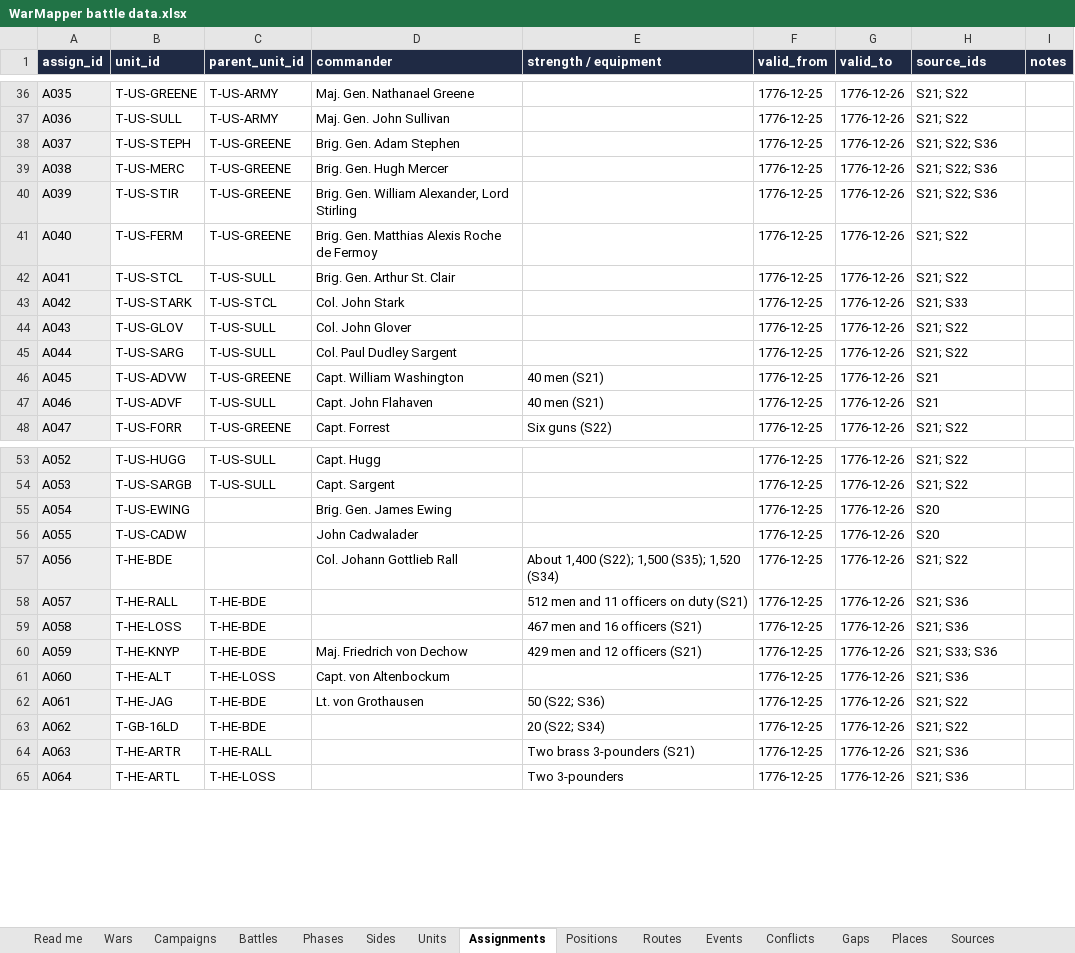
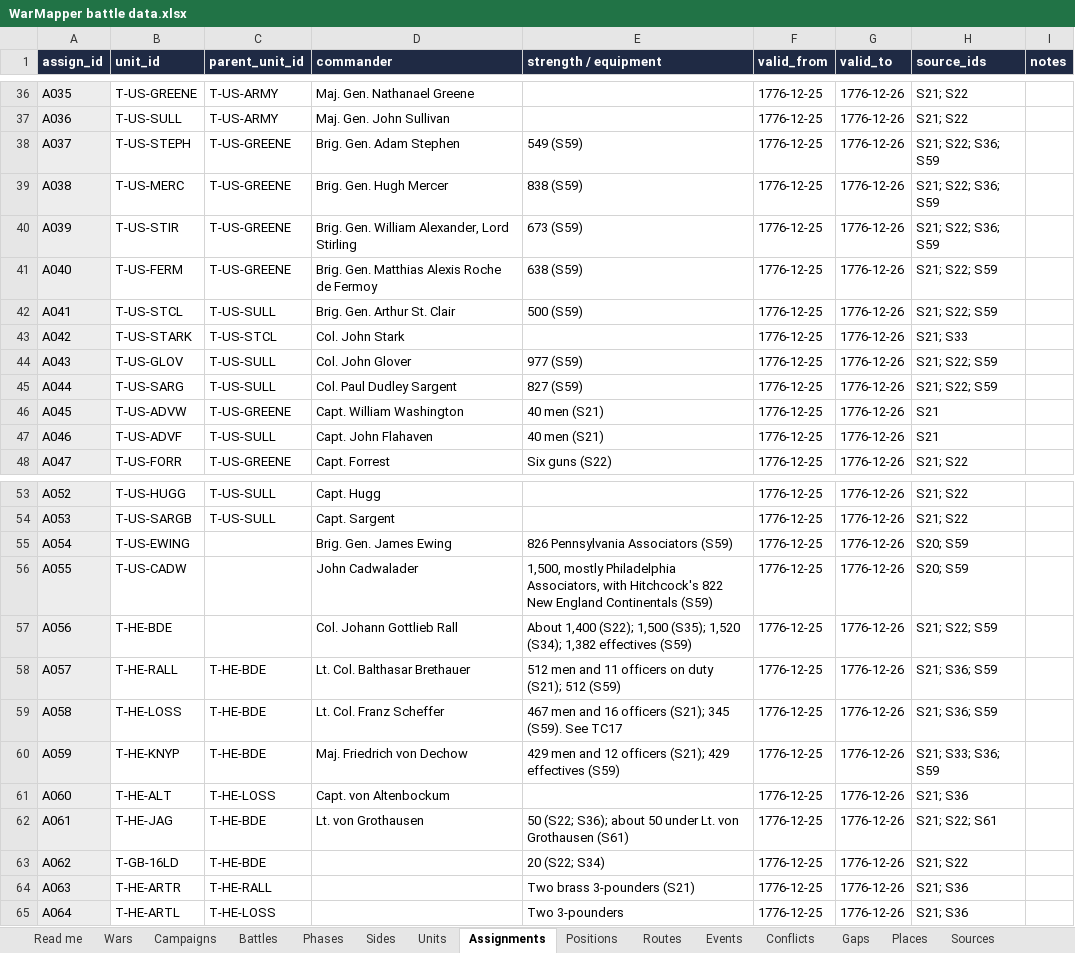
Before and after one commit to mgm9000/WarMapper, an Excel workbook: data/WarMapper battle data.xlsx, sheet Assignments, drawn as a sheet; only a part is shown, gaps mark what is left out; values as stored, in another font and other column widths than the file's, no borders; the diff names each change by its address in the sheet, - before the commit and + after, or states it on an @@ line.

```diff
--- a/data/WarMapper battle data.xlsx (sheet Assignments)
+++ b/data/WarMapper battle data.xlsx (sheet Assignments)
-E38 (strength / equipment): (empty)
+E38 (strength / equipment): 549 (S59)
-H38:H40 (source_ids): S21; S22; S36
+H38:H40 (source_ids): S21; S22; S36; S59
-E39 (strength / equipment): (empty)
+E39 (strength / equipment): 838 (S59)
-E40 (strength / equipment): (empty)
+E40 (strength / equipment): 673 (S59)
-E41 (strength / equipment): (empty)
+E41 (strength / equipment): 638 (S59)
-H41:H42 (source_ids): S21; S22
+H41:H42 (source_ids): S21; S22; S59
-E42 (strength / equipment): (empty)
+E42 (strength / equipment): 500 (S59)
-E44 (strength / equipment): (empty)
+E44 (strength / equipment): 977 (S59)
-H44:H45 (source_ids): S21; S22
+H44:H45 (source_ids): S21; S22; S59
-E45 (strength / equipment): (empty)
+E45 (strength / equipment): 827 (S59)
-E55 (strength / equipment): (empty)
+E55 (strength / equipment): 826 Pennsylvania Associators (S59)
-H55:H56 (source_ids): S20
+H55:H56 (source_ids): S20; S59
-E56 (strength / equipment): (empty)
+E56 (strength / equipment): 1,500, mostly Philadelphia Associators, with Hitchcock's 822 New England Continentals (S59)
-E57 (strength / equipment): …(S35); 1,520 (S34)
+E57 (strength / equipment): …(S35); 1,520 (S34); 1,382 effectives (S59)
-H57 (source_ids): S21; S22
+H57 (source_ids): S21; S22; S59
-D58 (commander): (empty)
+D58 (commander): Lt. Col. Balthasar Brethauer
-E58 (strength / equipment): 512 men and 11 officers on duty (S21)
+E58 (strength / equipment): 512 men and 11 officers on duty (S21); 512 (S59)
-H58:H59 (source_ids): S21; S36
+H58:H59 (source_ids): S21; S36; S59
-D59 (commander): (empty)
+D59 (commander): Lt. Col. Franz Scheffer
-E59 (strength / equipment): 467 men and 16 officers (S21)
+E59 (strength / equipment): 467 men and 16 officers (S21); 345 (S59). See TC17
-E60 (strength / equipment): 429 men and 12 officers (S21)
+E60 (strength / equipment): 429 men and 12 officers (S21); 429 effectives (S59)
-H60 (source_ids): S21; S33; S36
+H60 (source_ids): S21; S33; S36; S59
-E62 (strength / equipment): 50 (S22; S36)
+E62 (strength / equipment): 50 (S22; S36); about 50 under Lt. von Grothausen (S61)
-H62 (source_ids): S21; S22
+H62 (source_ids): S21; S22; S61
```
Also changed, not shown: sheet Playback settings, sheet Tracks, sheet Conflicts, sheet Sources, sheet Events, sheet Gaps, 2 more sheets, 8 other files.
